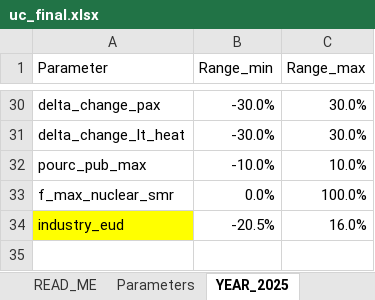
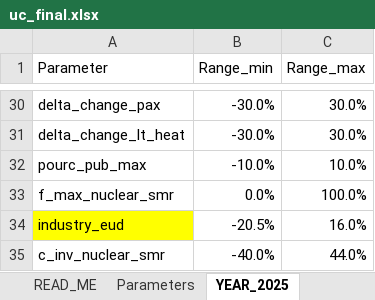
Before and after one commit to energyscope/EnergyScope_pathway, an Excel workbook: uncertainties/uc_final.xlsx, sheet YEAR_2025, drawn as a sheet; only a part is shown, gaps mark what is left out; values as stored, in another font and other column widths than the file's, no borders; the diff names each change by its address in the sheet, - before the commit and + after, or states it on an @@ line.

```diff
--- a/uncertainties/uc_final.xlsx (sheet YEAR_2025)
+++ b/uncertainties/uc_final.xlsx (sheet YEAR_2025)
+row 35: c_inv_nuclear_smr | -40.0% | 44.0%
```
Also changed, not shown: sheet Parameters, sheet YEAR_2045, sheet YEAR_2040, sheet YEAR_2035, sheet YEAR_2050, sheet YEAR_2030, 16 other files.
